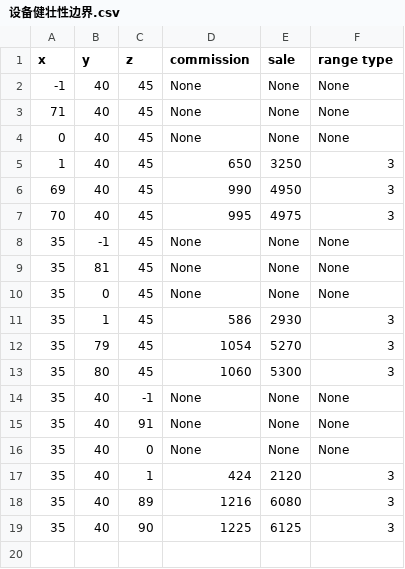
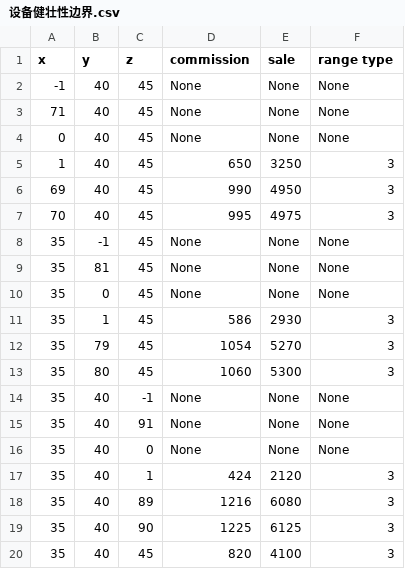
Before and after one commit to B1ng-Yuqi/SoftwareTestingPlatform, a CSV file: q4_commission/设备健壮性边界.csv, drawn as a sheet; the diff names each change by its address in the sheet, - before the commit and + after, or states it on an @@ line.

```diff
--- a/q4_commission/设备健壮性边界.csv
+++ b/q4_commission/设备健壮性边界.csv
+row 20: 35 | 40 | 45 | 820 | 4100 | 3
```
Also changed, not shown: 1 other file.
